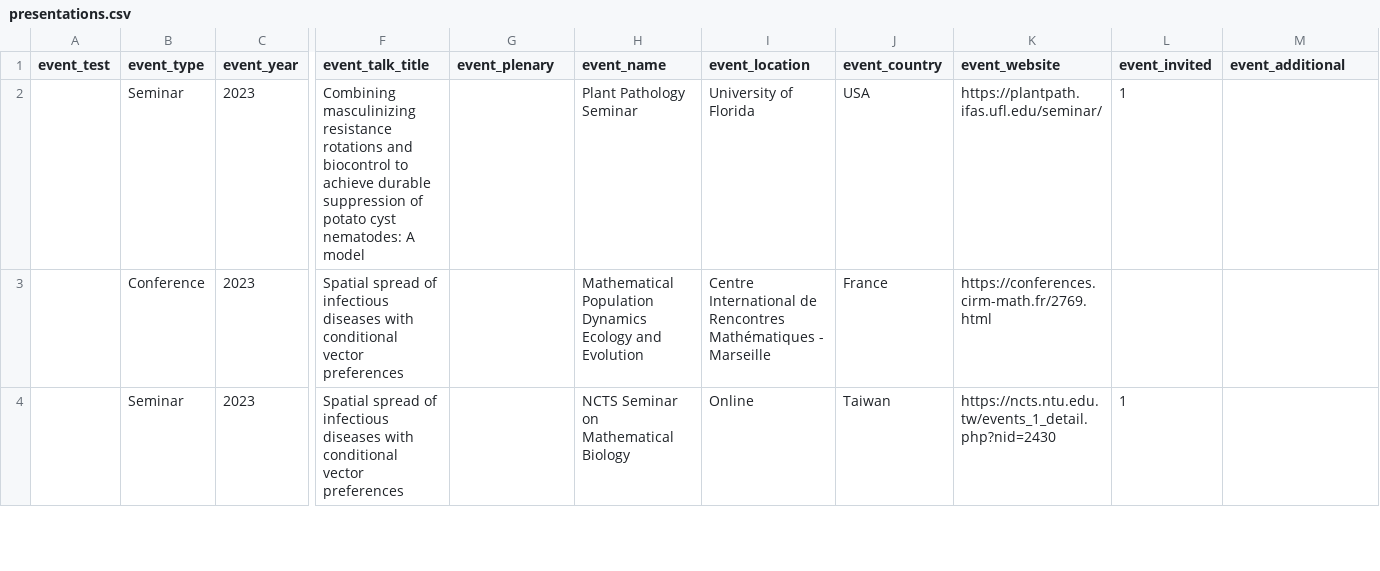
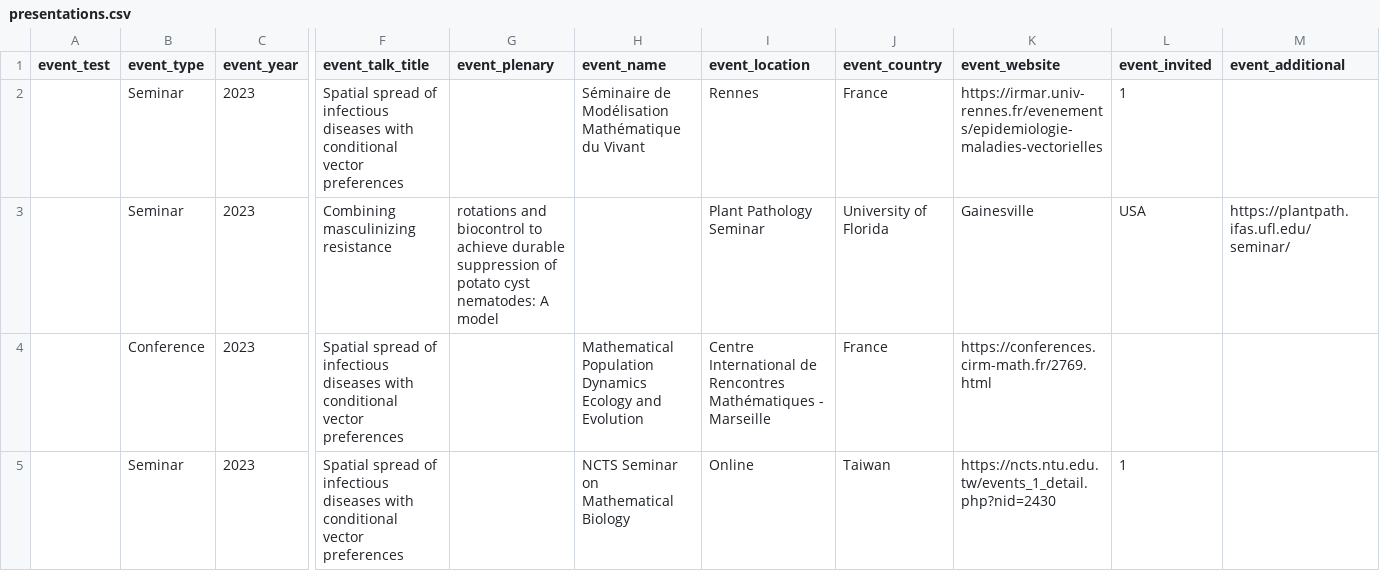
Before and after one commit to fmhamelin/home, a CSV file: _data/presentations.csv, drawn as a sheet; only a part is shown, gaps mark what is left out; removed rows and columns are numbered as before the commit, all else as after; rows hold the shown columns only; the diff names each change by its address in the sheet, - before the commit and + after, or states it on an @@ line.

```diff
--- a/_data/presentations.csv
+++ b/_data/presentations.csv
-row 2:  | Seminar | 2023 | Combining masculinizing resistance rotations and biocontrol to achieve durable suppression of potato cyst nematodes: A model |  | Plant Pathology Seminar | University of Florida | USA | https://plantpath.ifas.ufl.edu/seminar/ | 1
+row 2:  | Seminar | 2023 | Spatial spread of infectious diseases with conditional vector preferences |  | Séminaire de Modélisation Mathématique du Vivant | Rennes | France | https://irmar.univ-rennes.fr/evenements/epidemiologie-maladies-vectorielles | 1
+row 3:  | Seminar | 2023 | Combining masculinizing resistance | rotations and biocontrol to achieve durable suppression of potato cyst nematodes: A model |  | Plant Pathology Seminar | University of Florida | Gainesville | USA | https://plantpath.ifas.ufl.edu/seminar/
```
